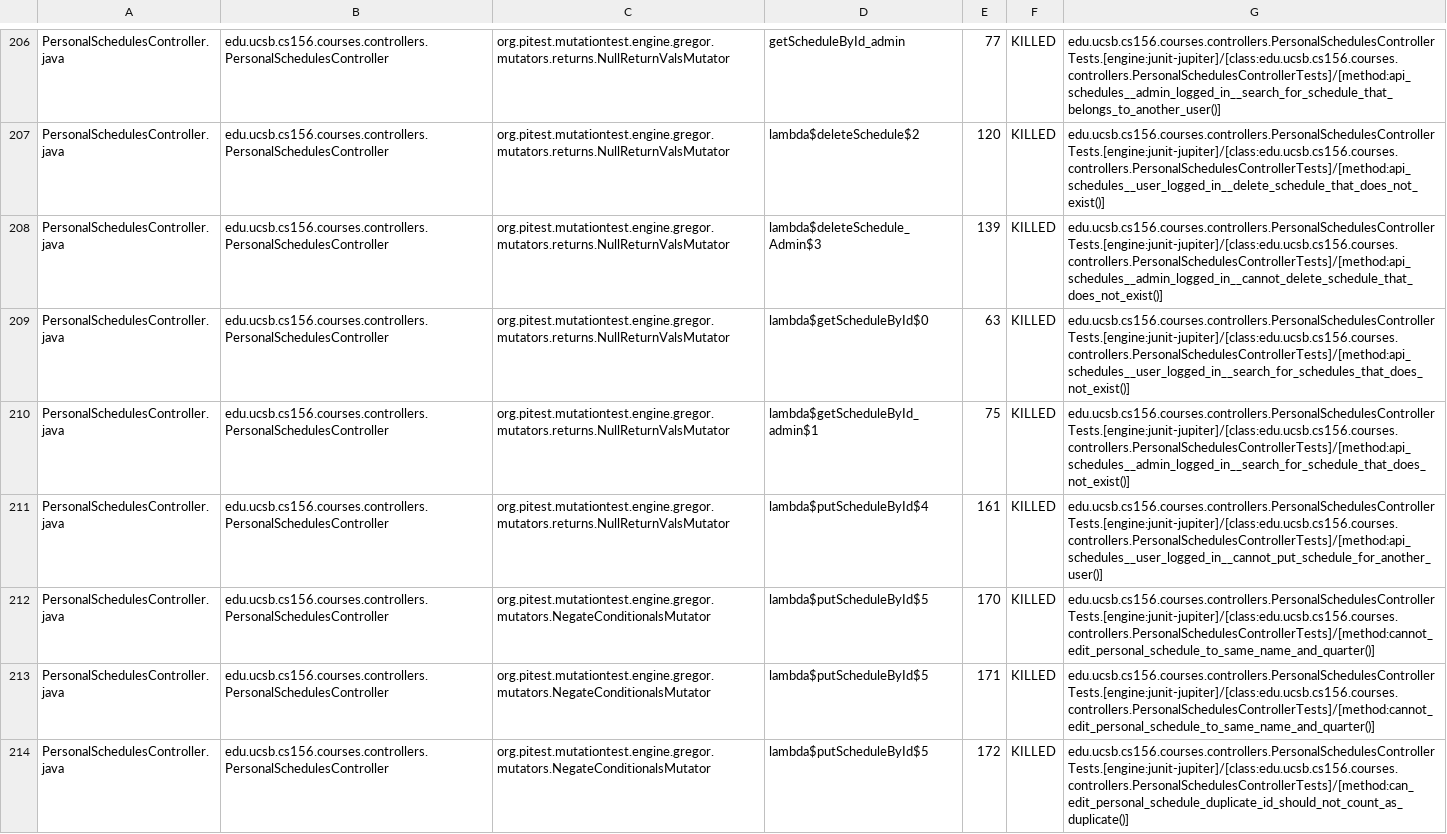
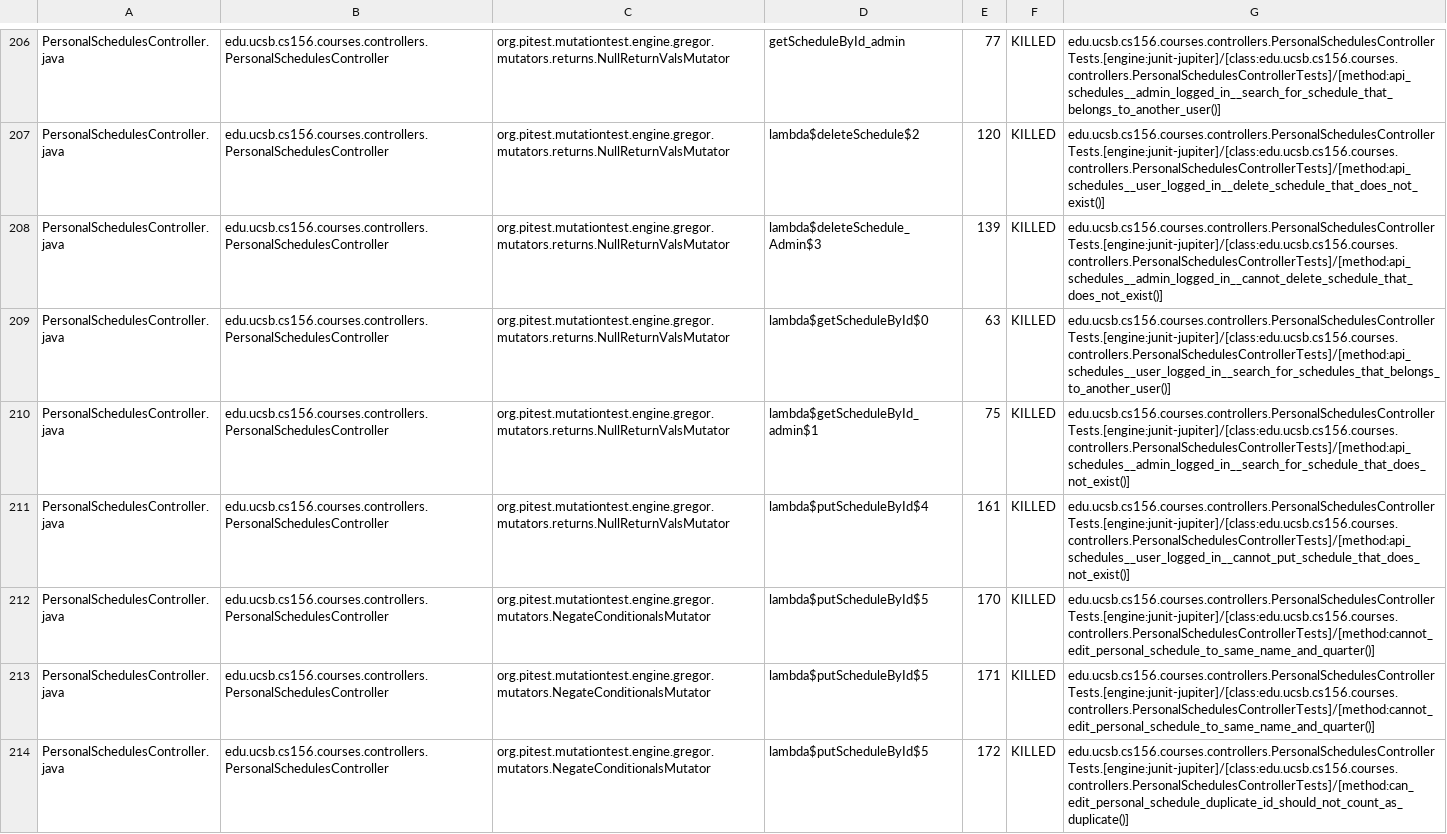
Before and after one commit to ucsb-cs156-s25/proj-courses-s25-03, a CSV file: prs/29/pitest/mutations.csv, drawn as a sheet; only a part is shown, gaps mark what is left out; the diff covers the shown part only.

Commit message:
Deploying to gh-pages from @ ucsb-cs156-s25/proj-courses-s25-03@025b5f33954793827efc4f3e891597d317ff814f 🚀

```diff
--- a/prs/29/pitest/mutations.csv
+++ b/prs/29/pitest/mutations.csv
@@ -208,5 +208,5 @@ PersonalSchedulesController.java,edu.ucsb.cs156.courses.controllers.PersonalSche
 PersonalSchedulesController.java,edu.ucsb.cs156.courses.controllers.PersonalSchedulesController,org.pitest.mutationtest.engine.gregor.mutators.returns.NullReturnValsMutator,lambda$deleteSchedule_Admin$3,139,KILLED,edu.ucsb.cs156.courses.controllers.PersonalSchedulesControllerTests.[engine:junit-jupiter]/[class:edu.ucsb.cs156.courses.controllers.PersonalSchedulesControllerTests]/[method:api_schedules__admin_logged_in__cannot_delete_schedule_that_does_not_exist()]
-PersonalSchedulesController.java,edu.ucsb.cs156.courses.controllers.PersonalSchedulesController,org.pitest.mutationtest.engine.gregor.mutators.returns.NullReturnValsMutator,lambda$getScheduleById$0,63,KILLED,edu.ucsb.cs156.courses.controllers.PersonalSchedulesControllerTests.[engine:junit-jupiter]/[class:edu.ucsb.cs156.courses.controllers.PersonalSchedulesControllerTests]/[method:api_schedules__user_logged_in__search_for_schedules_that_does_not_exist()]
+PersonalSchedulesController.java,edu.ucsb.cs156.courses.controllers.PersonalSchedulesController,org.pitest.mutationtest.engine.gregor.mutators.returns.NullReturnValsMutator,lambda$getScheduleById$0,63,KILLED,edu.ucsb.cs156.courses.controllers.PersonalSchedulesControllerTests.[engine:junit-jupiter]/[class:edu.ucsb.cs156.courses.controllers.PersonalSchedulesControllerTests]/[method:api_schedules__user_logged_in__search_for_schedules_that_belongs_to_another_user()]
 PersonalSchedulesController.java,edu.ucsb.cs156.courses.controllers.PersonalSchedulesController,org.pitest.mutationtest.engine.gregor.mutators.returns.NullReturnValsMutator,lambda$getScheduleById_admin$1,75,KILLED,edu.ucsb.cs156.courses.controllers.PersonalSchedulesControllerTests.[engine:junit-jupiter]/[class:edu.ucsb.cs156.courses.controllers.PersonalSchedulesControllerTests]/[method:api_schedules__admin_logged_in__search_for_schedule_that_does_not_exist()]
-PersonalSchedulesController.java,edu.ucsb.cs156.courses.controllers.PersonalSchedulesController,org.pitest.mutationtest.engine.gregor.mutators.returns.NullReturnValsMutator,lambda$putScheduleById$4,161,KILLED,edu.ucsb.cs156.courses.controllers.PersonalSchedulesControllerTests.[engine:junit-jupiter]/[class:edu.ucsb.cs156.courses.controllers.PersonalSchedulesControllerTests]/[method:api_schedules__user_logged_in__cannot_put_schedule_for_another_user()]
+PersonalSchedulesController.java,edu.ucsb.cs156.courses.controllers.PersonalSchedulesController,org.pitest.mutationtest.engine.gregor.mutators.returns.NullReturnValsMutator,lambda$putScheduleById$4,161,KILLED,edu.ucsb.cs156.courses.controllers.PersonalSchedulesControllerTests.[engine:junit-jupiter]/[class:edu.ucsb.cs156.courses.controllers.PersonalSchedulesControllerTests]/[method:api_schedules__user_logged_in__cannot_put_schedule_that_does_not_exist()]
 PersonalSchedulesController.java,edu.ucsb.cs156.courses.controllers.PersonalSchedulesController,org.pitest.mutationtest.engine.gregor.mutators.NegateConditionalsMutator,lambda$putScheduleById$5,170,KILLED,edu.ucsb.cs156.courses.controllers.PersonalSchedulesControllerTests.[engine:junit-jupiter]/[class:edu.ucsb.cs156.courses.controllers.PersonalSchedulesControllerTests]/[method:cannot_edit_personal_schedule_to_same_name_and_quarter()]
```
Also changed, not shown: 1 added row, 1 removed row and 39 edited cells elsewhere in this file, 51 other files.
